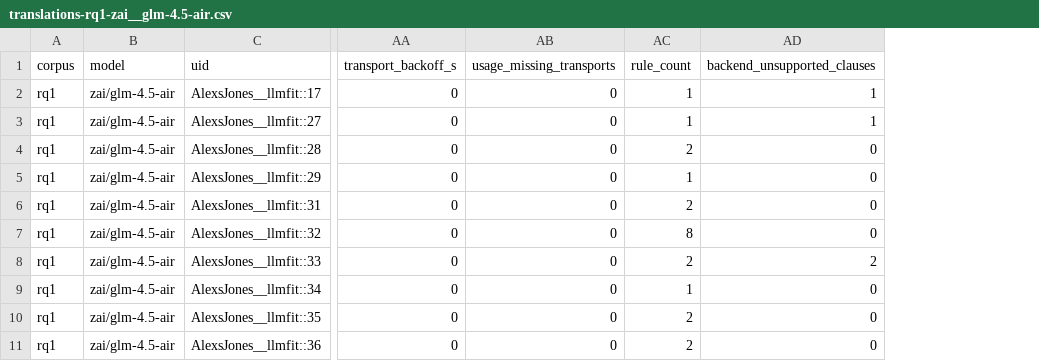
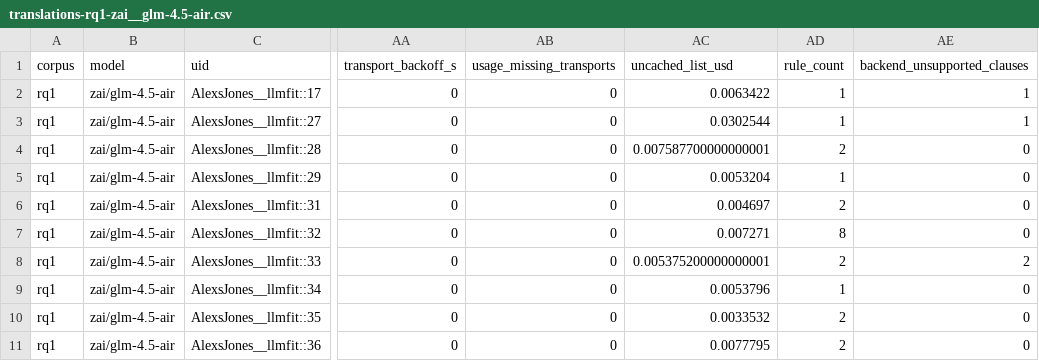
Before and after one commit to eunomia-bpf/ActPlane, a CSV file: docs/empirical-study/translation-models/translations-rq1-zai__glm-4.5-air.csv, drawn as a sheet; only a part is shown, gaps mark what is left out; the diff covers the shown part only; the diff names each change by its address in the sheet, - before the commit and + after, or states it on an @@ line.

```diff
--- a/docs/empirical-study/translation-models/translations-rq1-zai__glm-4.5-air.csv
+++ b/docs/empirical-study/translation-models/translations-rq1-zai__glm-4.5-air.csv
+column AC (uncached_list_usd), rows 2-11: 0.0063422 | 0.0302544 | 0.007587700000000001 | 0.0053204 | 0.004697 | 0.007271 | 0.005375200000000001 | 0.0053796 | 0.0033532 | 0.0077795
```
Also changed, not shown: 6 added rows elsewhere in this file, docs/empirical-study/translation-models/translations-rq1-claude-opus-4-6.csv, docs/empirical-study/translation-models/translations-rq1-gpt-6-astra.csv, 20 other files.
